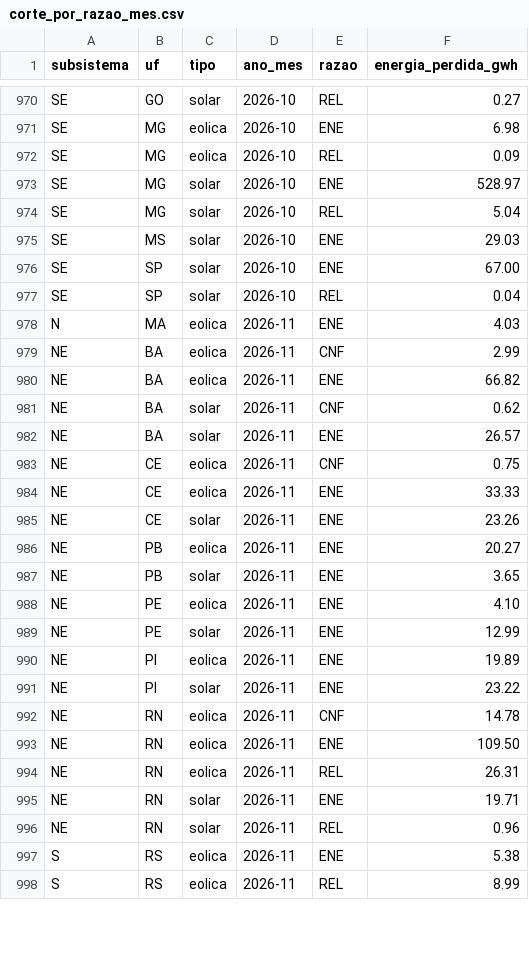
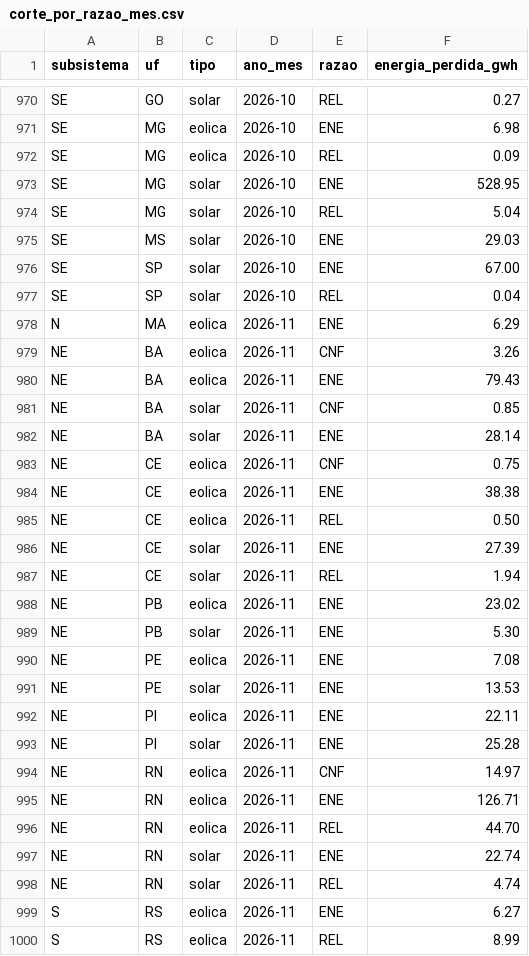
Before and after one commit to AmorimGui/Hackaton-Project, a CSV file: dados/saida/corte_por_razao_mes.csv, drawn as a sheet; only a part is shown, gaps mark what is left out; the diff covers the shown part only.

Commit message:
Atualização diária: dados do ONS até 2026-11-05

```diff
--- a/dados/saida/corte_por_razao_mes.csv
+++ b/dados/saida/corte_por_razao_mes.csv
@@ -972,3 +972,3 @@ SE;MG;eolica;2026-10;ENE;6.98
 SE;MG;eolica;2026-10;REL;0.09
-SE;MG;solar;2026-10;ENE;528.97
+SE;MG;solar;2026-10;ENE;528.95
 SE;MG;solar;2026-10;REL;5.04
@@ -977,22 +977,24 @@ SE;SP;solar;2026-10;ENE;67.00
 SE;SP;solar;2026-10;REL;0.04
-N;MA;eolica;2026-11;ENE;4.03
-NE;BA;eolica;2026-11;CNF;2.99
-NE;BA;eolica;2026-11;ENE;66.82
-NE;BA;solar;2026-11;CNF;0.62
-NE;BA;solar;2026-11;ENE;26.57
+N;MA;eolica;2026-11;ENE;6.29
+NE;BA;eolica;2026-11;CNF;3.26
+NE;BA;eolica;2026-11;ENE;79.43
+NE;BA;solar;2026-11;CNF;0.85
+NE;BA;solar;2026-11;ENE;28.14
 NE;CE;eolica;2026-11;CNF;0.75
-NE;CE;eolica;2026-11;ENE;33.33
-NE;CE;solar;2026-11;ENE;23.26
-NE;PB;eolica;2026-11;ENE;20.27
-NE;PB;solar;2026-11;ENE;3.65
-NE;PE;eolica;2026-11;ENE;4.10
-NE;PE;solar;2026-11;ENE;12.99
-NE;PI;eolica;2026-11;ENE;19.89
-NE;PI;solar;2026-11;ENE;23.22
-NE;RN;eolica;2026-11;CNF;14.78
-NE;RN;eolica;2026-11;ENE;109.50
-NE;RN;eolica;2026-11;REL;26.31
-NE;RN;solar;2026-11;ENE;19.71
-NE;RN;solar;2026-11;REL;0.96
-S;RS;eolica;2026-11;ENE;5.38
+NE;CE;eolica;2026-11;ENE;38.38
+NE;CE;eolica;2026-11;REL;0.50
+NE;CE;solar;2026-11;ENE;27.39
+NE;CE;solar;2026-11;REL;1.94
+NE;PB;eolica;2026-11;ENE;23.02
+NE;PB;solar;2026-11;ENE;5.30
+NE;PE;eolica;2026-11;ENE;7.08
+NE;PE;solar;2026-11;ENE;13.53
+NE;PI;eolica;2026-11;ENE;22.11
+NE;PI;solar;2026-11;ENE;25.28
+NE;RN;eolica;2026-11;CNF;14.97
+NE;RN;eolica;2026-11;ENE;126.71
+NE;RN;eolica;2026-11;REL;44.70
+NE;RN;solar;2026-11;ENE;22.74
+NE;RN;solar;2026-11;REL;4.74
+S;RS;eolica;2026-11;ENE;6.27
 S;RS;eolica;2026-11;REL;8.99
```
Also changed, not shown: 17 edited cells elsewhere in this file, dados/saida/corte_por_estado_mes.csv, site/public/data/corte_por_estado_mes.csv, 22 other files.
